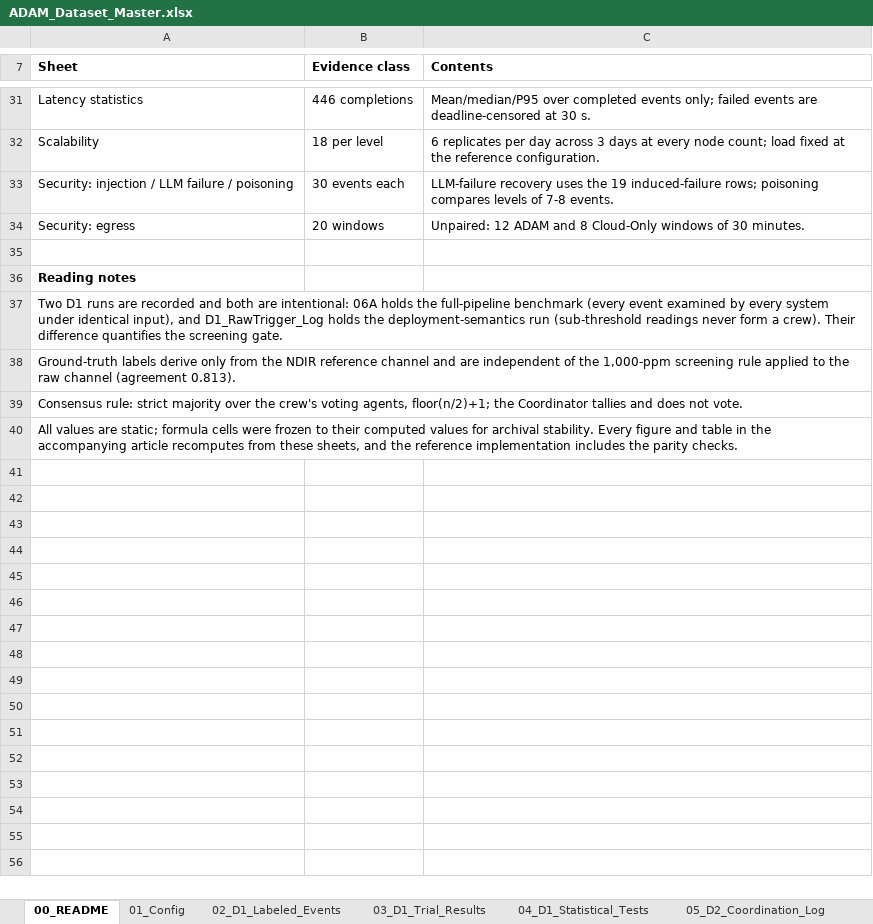
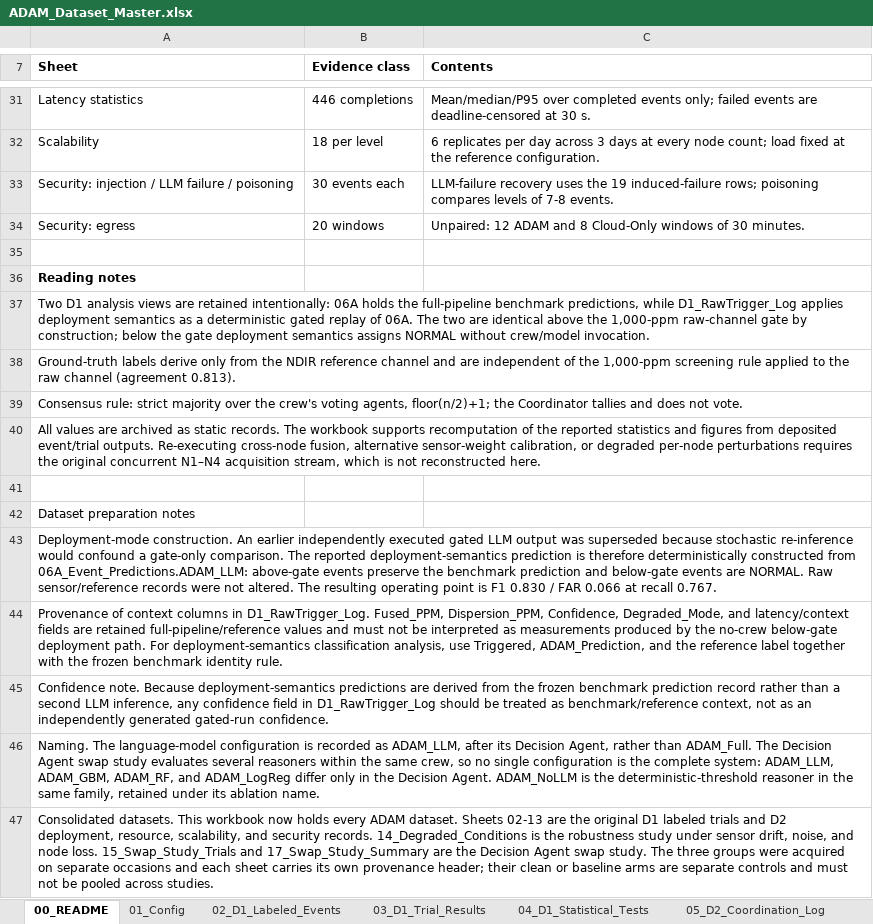
Before and after one commit to CryptoGuy1/ADAM, an Excel workbook: data/ADAM_Dataset_Master.xlsx, sheet 00_README, drawn as a sheet; only a part is shown, gaps mark what is left out; values as stored, in another font and other column widths than the file's, no borders; the diff covers the shown part only; the diff names each change by its address in the sheet, - before the commit and + after, or states it on an @@ line.

Commit message:
Align ADAM repository with revised manuscript and evidence

```diff
--- a/data/ADAM_Dataset_Master.xlsx (sheet 00_README)
+++ b/data/ADAM_Dataset_Master.xlsx (sheet 00_README)
-A37 (Sheet): Two D1 runs are recorded and both are intentional: 06A holds the full-pipeline benchmark (every event examined by every system under identical input), and D1_RawTrigger_Log holds the deployment-semantics run (sub-threshold readings never form a crew). Their difference quantifies the screening gate.
+A37 (Sheet): Two D1 analysis views are retained intentionally: 06A holds the full-pipeline benchmark predictions, while D1_RawTrigger_Log applies deployment semantics as a deterministic gated replay of 06A. The two are identical above the 1,000-ppm raw-channel gate by construction; below the gate deployment semantics assigns NORMAL without crew/model invocation.
-A40 (Sheet): …values are static; formula cells were frozen to their computed values for archival stability. Every figure and table in the accompanying article recomputes from these sheets, and the reference implementation includes the parity checks.
+A40 (Sheet): …values are archived as static records. The workbook supports recomputation of the reported statistics and figures from deposited event/trial outputs. Re-executing cross-node fusion, alternative sensor-weight calibration, or degraded per-node perturbations requires the original concurrent N1–N4 acquisition stream, which is not reconstructed here.
+row 41: (empty)
+row 42: Dataset preparation notes
+row 43: Deployment-mode construction. An earlier independently executed gated LLM output was superseded because stochastic re-inference would confound a gate-only comparison. The reported deployment-semantics prediction is therefore deterministically constructed from 06A_Event_Predictions.ADAM_LLM: above-gate events preserve the benchmark prediction and below-gate events are NORMAL. Raw sensor/reference records were not altered. The resulting operating point is F1 0.830 / FAR 0.066 at recall 0.767.
+row 44: Provenance of context columns in D1_RawTrigger_Log. Fused_PPM, Dispersion_PPM, Confidence, Degraded_Mode, and latency/context fields are retained full-pipeline/reference values and must not be interpreted as measurements produced by the no-crew below-gate deployment path. For deployment-semantics classification analysis, use Triggered, ADAM_Prediction, and the reference label together with the frozen benchmark identity rule.
+row 45: Confidence note. Because deployment-semantics predictions are derived from the frozen benchmark prediction record rather than a second LLM inference, any confidence field in D1_RawTrigger_Log should be treated as benchmark/reference context, not as an independently generated gated-run confidence.
+row 46: Naming. The language-model configuration is recorded as ADAM_LLM, after its Decision Agent, rather than ADAM_Full. The Decision Agent swap study evaluates several reasoners within the same crew, so no single configuration is the complete system: ADAM_LLM, ADAM_GBM, ADAM_RF, and ADAM_LogReg differ only in the Decision Agent. ADAM_NoLLM is the deterministic-threshold reasoner in the same family, retained under its ablation name.
+row 47: Consolidated datasets. This workbook now holds every ADAM dataset. Sheets 02-13 are the original D1 labeled trials and D2 deployment, resource, scalability, and security records. 14_Degraded_Conditions is the robustness study under sensor drift, noise, and node loss. 15_Swap_Study_Trials and 17_Swap_Study_Summary are the Decision Agent swap study. The three groups were acquired on separate occasions and each sheet carries its own provenance header; their clean or baseline arms are separate controls and must not be pooled across studies.
```
Also changed, not shown: 6 edited cells elsewhere in this sheet, sheet 03_D1_Trial_Results, sheet D1_RawTrigger_Log, sheet D1_RawTrigger_Summary, sheet 04_D1_Statistical_Tests, sheet 01_Config, sheet 13_Security_Data_Leakage, 2 more sheets, other sheet tabs, 48 other files.
